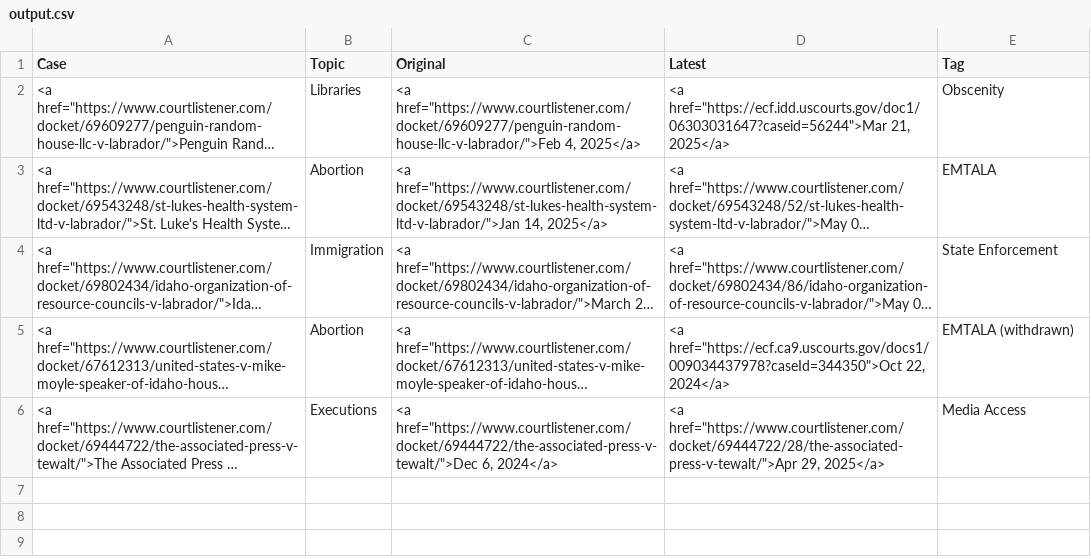
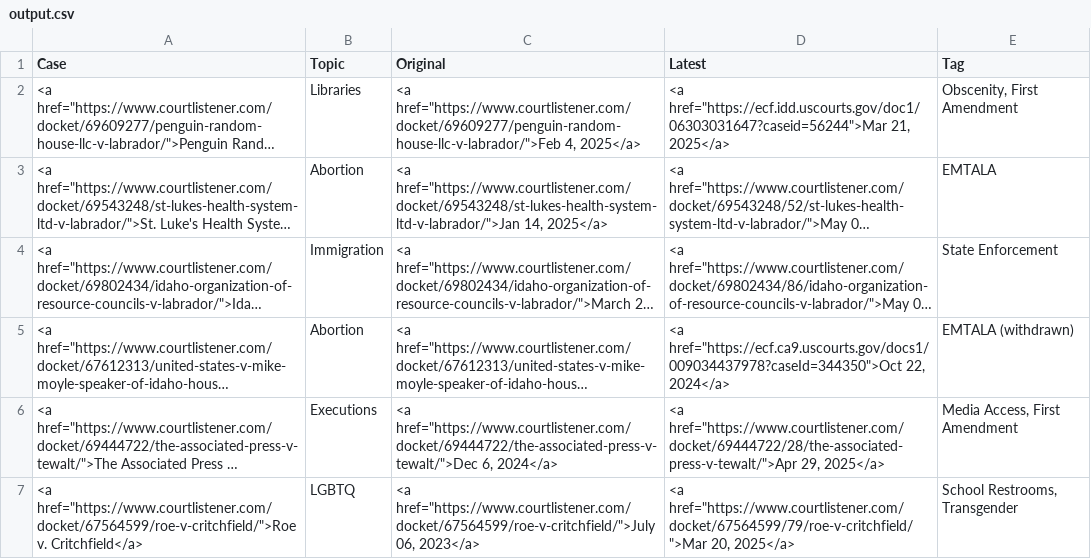
Before and after one commit to loganfinney27/IR-Court-Tracker, a CSV file: output.csv, drawn as a sheet; long unchanged cells end in …; the diff names each change by its address in the sheet, - before the commit and + after, or states it on an @@ line.

```diff
--- a/output.csv
+++ b/output.csv
-E2 (Tag): Obscenity
+E2 (Tag): Obscenity, First Amendment
-E6 (Tag): Media Access
+E6 (Tag): Media Access, First Amendment
+row 7: <a href="https://www.courtlistener.com/docket/67564599/roe-v-critchfield/">Roe v. Critchfield</a> | LGBTQ | <a href="https://www.courtlistener.com/docket/67564599/roe-v-critchfield/">July 06, 2023</a> | <a href="https://www.courtlistener.com/docket/67564599/79/roe-v-critchfield/">Mar 20, 2025</a> | School Restrooms, Transgender
```
